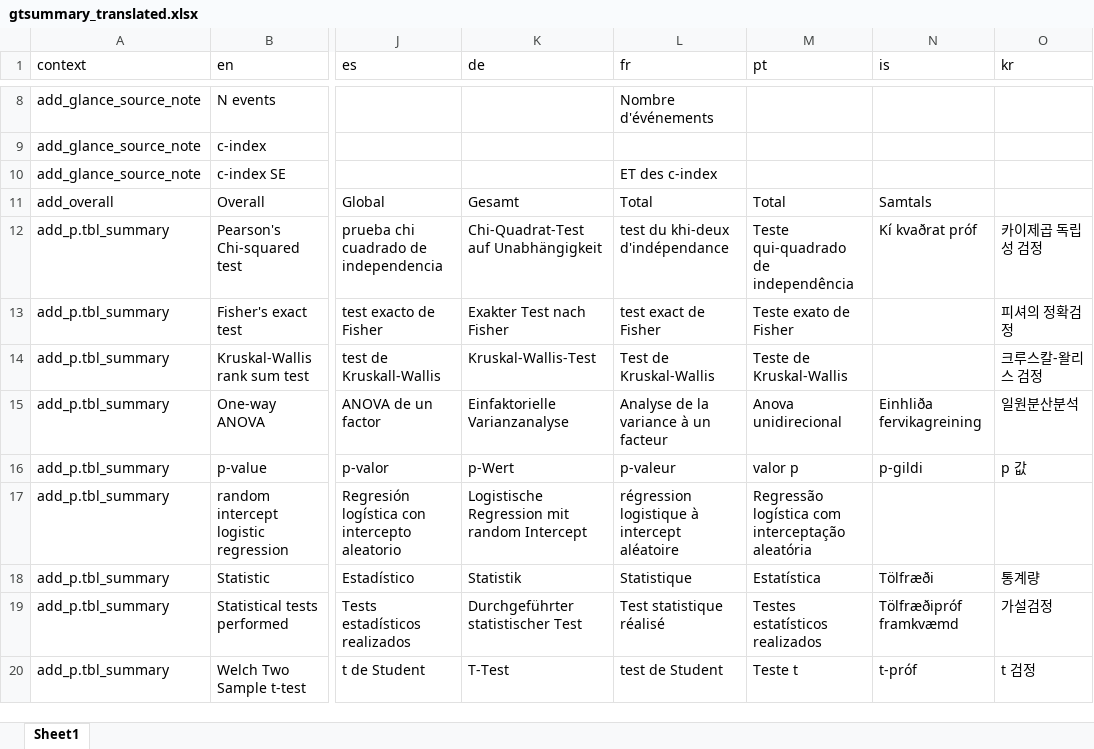
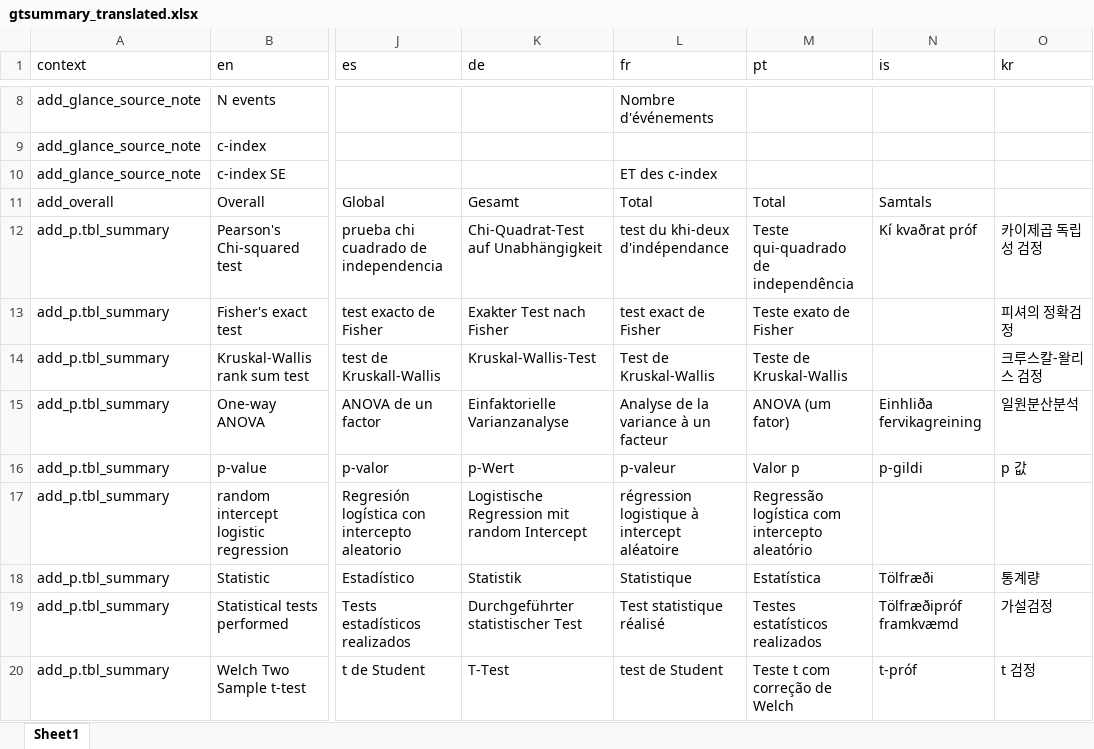
Before and after one commit to ddsjoberg/gtsummary, an Excel workbook: data-raw/gtsummary_translated.xlsx, sheet Sheet1, drawn as a sheet; only a part is shown, gaps mark what is left out; values as stored, in another font and other column widths than the file's, no borders; the diff covers the shown part only; the diff names each change by its address in the sheet, - before the commit and + after, or states it on an @@ line.

```diff
--- a/data-raw/gtsummary_translated.xlsx (sheet Sheet1)
+++ b/data-raw/gtsummary_translated.xlsx (sheet Sheet1)
-M15 (pt): Anova unidirecional
+M15 (pt): ANOVA (um fator)
-M16 (pt): valor p
+M16 (pt): Valor p
-M17 (pt): …logística com interceptação aleatória
+M17 (pt): …logística com intercepto aleatório
-M20 (pt): Teste t
+M20 (pt): Teste t com correção de Welch
```
Also changed, not shown: 4 added rows and 7 edited cells elsewhere in this sheet, 5 other files.
